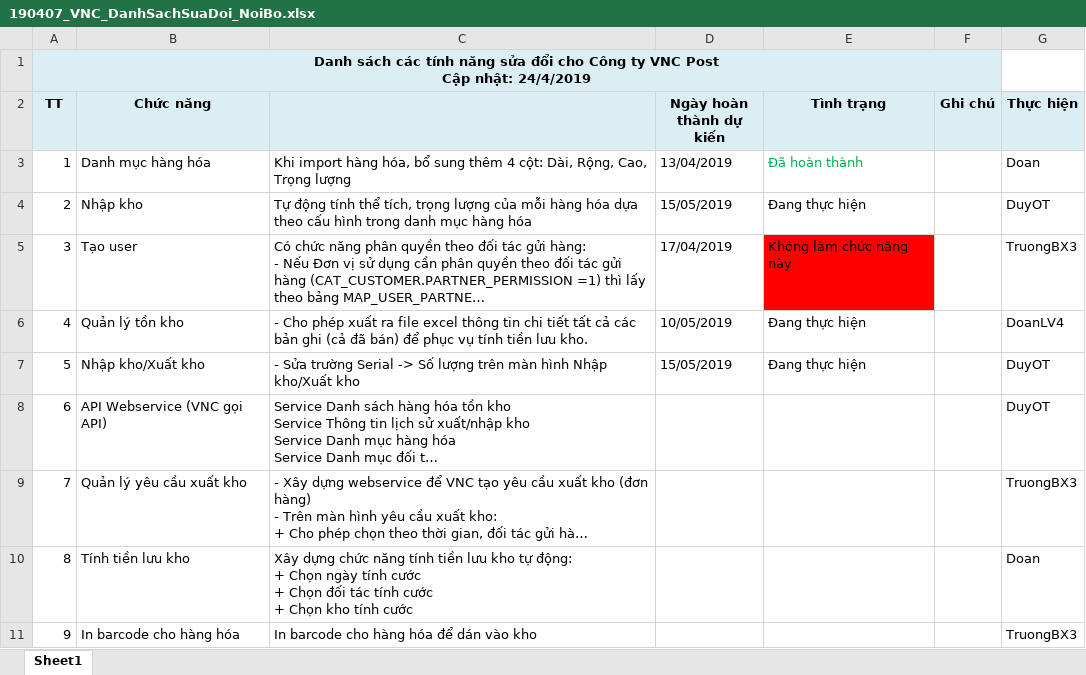
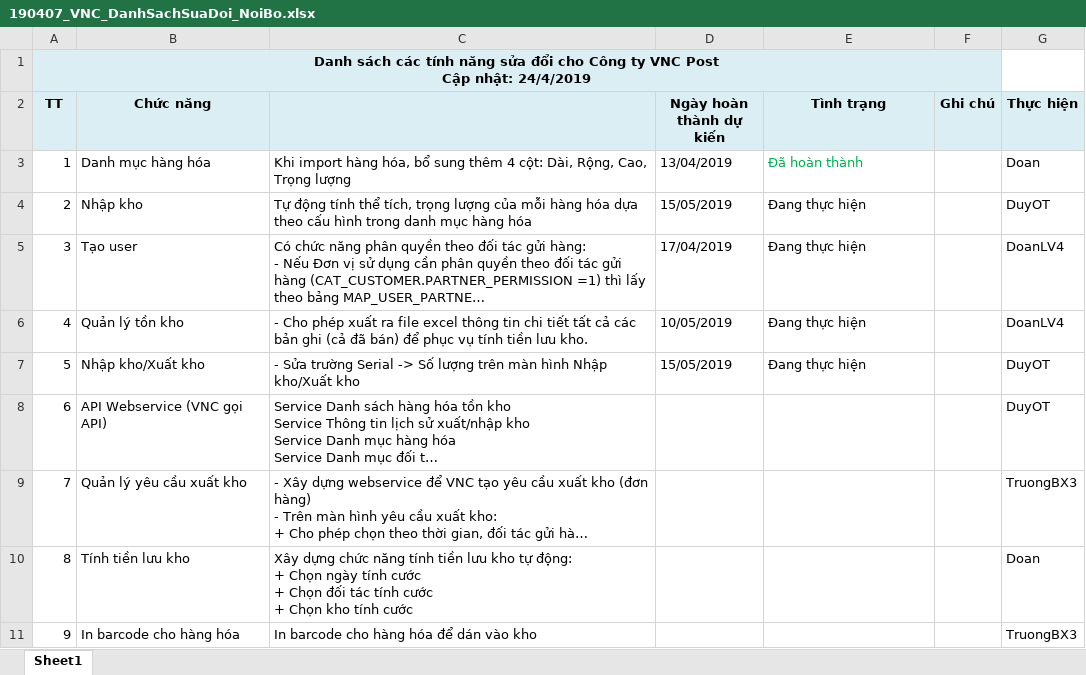
Before and after one commit to duyot/WMS, an Excel workbook: Document/5.Reference/190407_VNC_DanhSachSuaDoi_NoiBo.xlsx, sheet Sheet1, drawn as a sheet; long unchanged cells end in …; values as stored, in another font and other column widths than the file's, no borders; the diff names each change by its address in the sheet, - before the commit and + after, or states it on an @@ line.

Commit message:
Doan day

```diff
--- a/Document/5.Reference/190407_VNC_DanhSachSuaDoi_NoiBo.xlsx (sheet Sheet1)
+++ b/Document/5.Reference/190407_VNC_DanhSachSuaDoi_NoiBo.xlsx (sheet Sheet1)
-E5 (Tình trạng): Không làm chức năng này
+E5 (Tình trạng): Đang thực hiện
-E5 fill: #FF0000
+E5 fill: none
-G5 (Thực hiện): TruongBX3
+G5 (Thực hiện): DoanLV4
```
Also changed, not shown: 1 other file.
